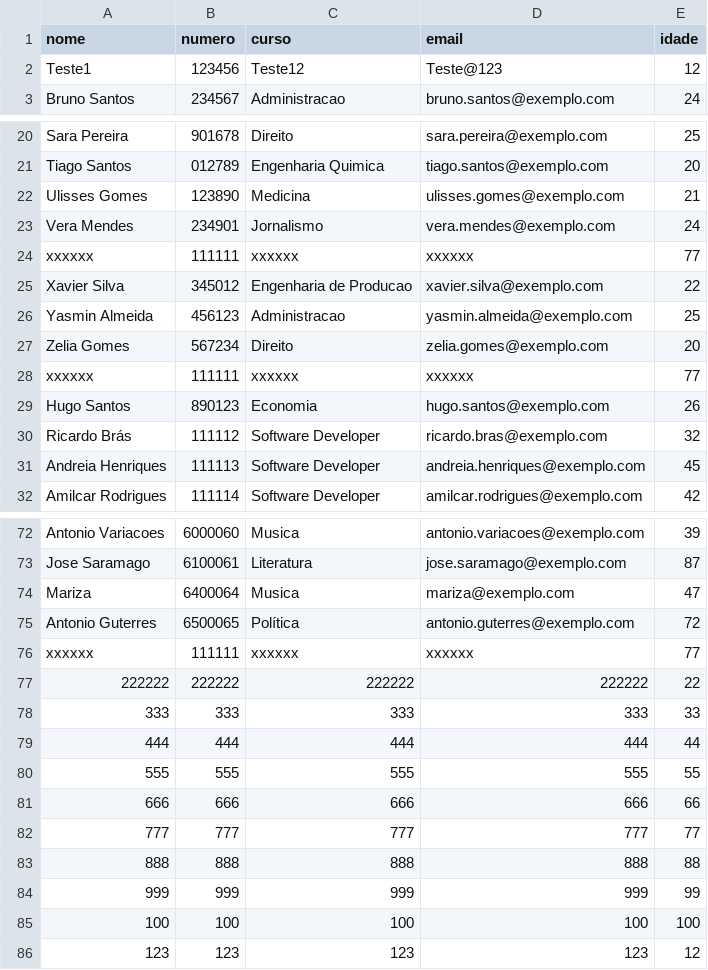
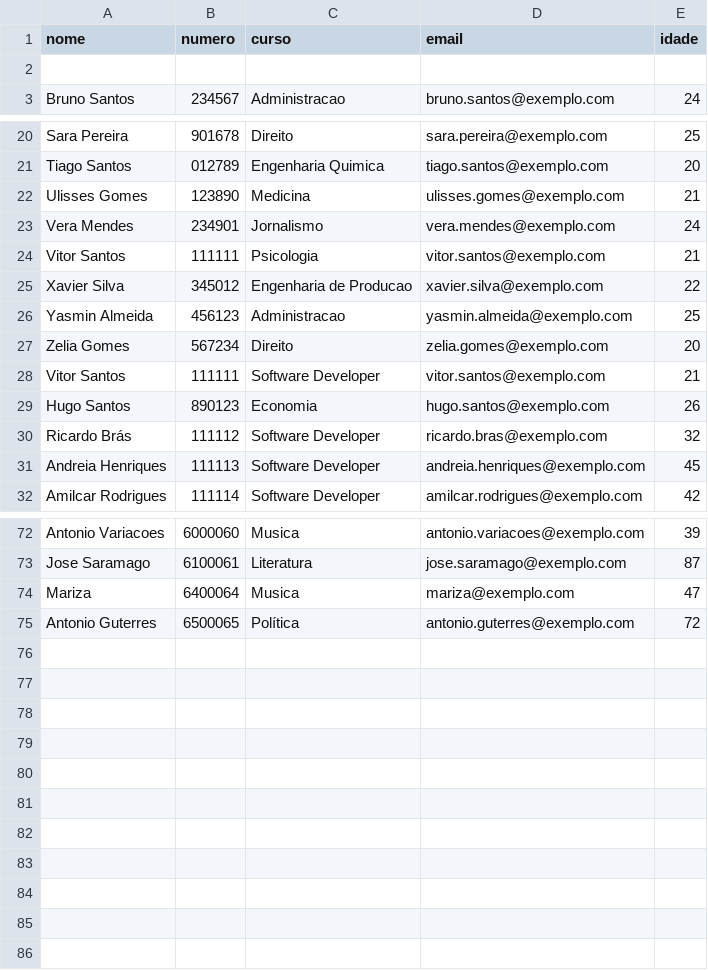
Before and after one commit to JMSantos77/Cesae_SoftDev_Jms, a CSV file: Fichas_java/Files_Ficha_07/testeEx_10.csv, drawn as a sheet; only a part is shown, gaps mark what is left out.

Commit message:
Ficha 07

```diff
--- a/Fichas_java/Files_Ficha_07/testeEx_10.csv
+++ b/Fichas_java/Files_Ficha_07/testeEx_10.csv
@@ -1,3 +1,3 @@
 nome,numero,curso,email,idade
-Teste1,123456,Teste12,Teste@123,12
+
 Bruno Santos,234567,Administracao,bruno.santos@exemplo.com,24
@@ -23,3 +23,3 @@ Ulisses Gomes,123890,Medicina,ulisses.gomes@exemplo.com,21
 Vera Mendes,234901,Jornalismo,vera.mendes@exemplo.com,24
-xxxxxx,111111,xxxxxx,xxxxxx,77
+Vitor Santos,111111,Psicologia,vitor.santos@exemplo.com,21
 Xavier Silva,345012,Engenharia de Producao,xavier.silva@exemplo.com,22
@@ -27,3 +27,3 @@ Yasmin Almeida,456123,Administracao,yasmin.almeida@exemplo.com,25
 Zelia Gomes,567234,Direito,zelia.gomes@exemplo.com,20
-xxxxxx,111111,xxxxxx,xxxxxx,77
+Vitor Santos,111111,Software Developer,vitor.santos@exemplo.com,21
 Hugo Santos,890123,Economia,hugo.santos@exemplo.com,26
@@ -75,12 +75 @@ Mariza,6400064,Musica,mariza@exemplo.com,47
 Antonio Guterres,6500065,Política,antonio.guterres@exemplo.com,72
-xxxxxx,111111,xxxxxx,xxxxxx,77
-222222,222222,222222,222222,22
-333,333,333,333,33
-444,444,444,444,44
-555,555,555,555,55
-666,666,666,666,66
-777,777,777,777,77
-888,888,888,888,88
-999,999,999,999,99
-100,100,100,100,100
-123,123,123,123,12
```
Also changed, not shown: 6 other files.
